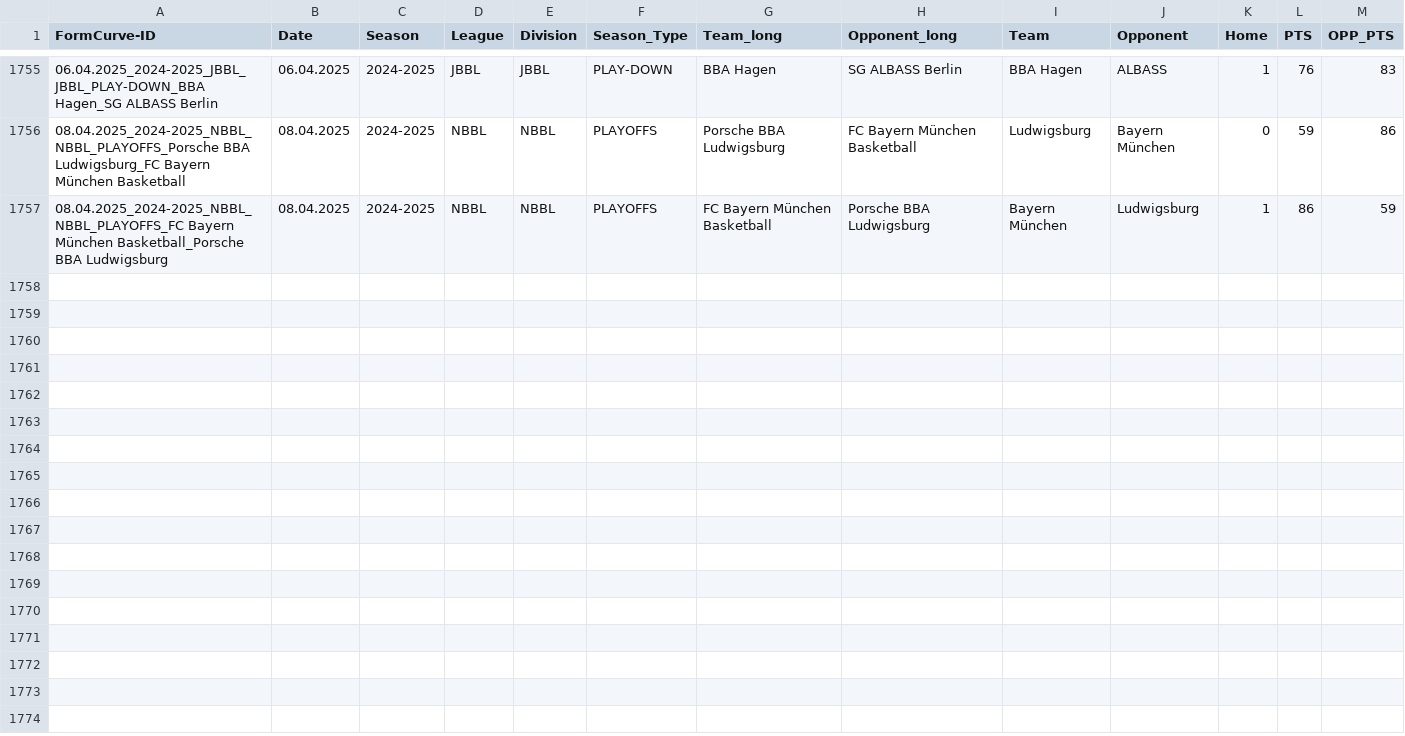
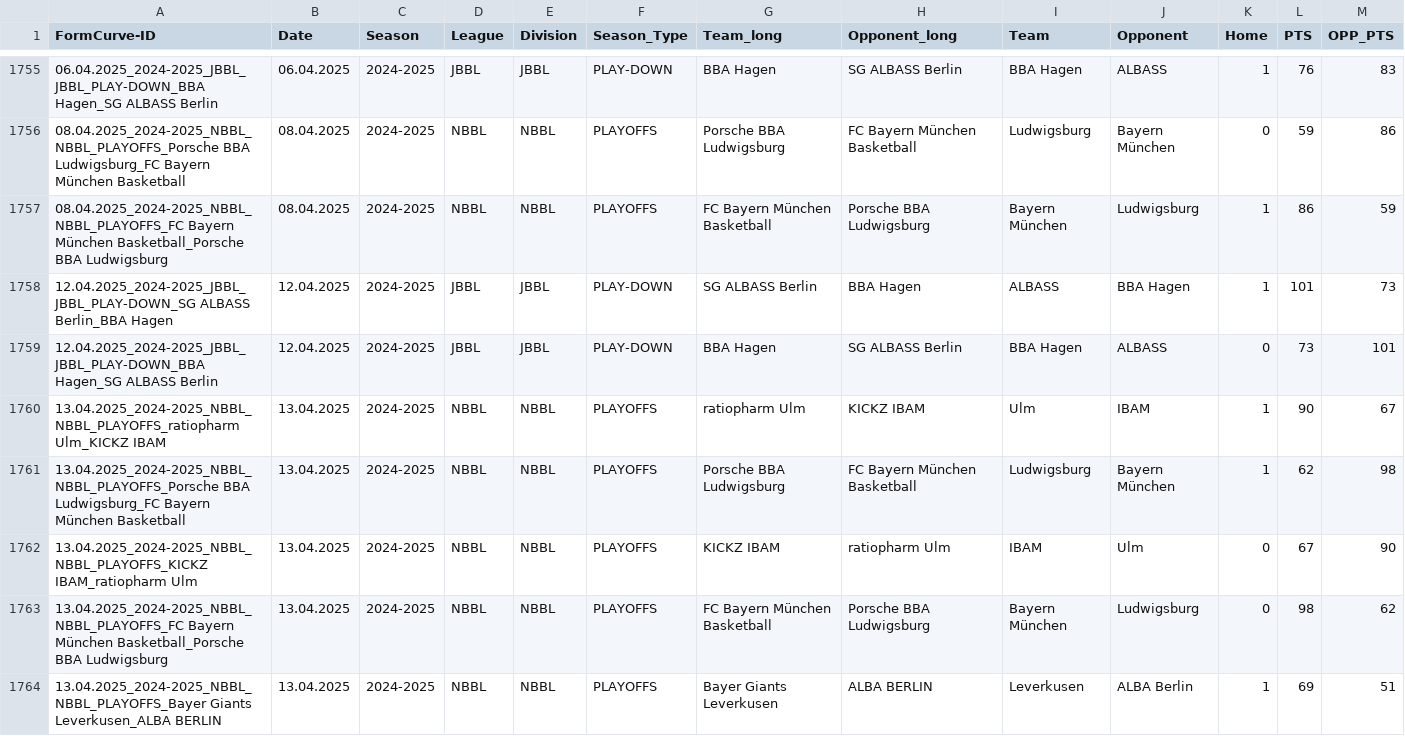
Before and after one commit to Lurppi/basketball-stats, a CSV file: backend/data/Matchdata.csv, drawn as a sheet; only a part is shown, gaps mark what is left out; the diff covers the shown part only.

```diff
--- a/backend/data/Matchdata.csv
+++ b/backend/data/Matchdata.csv
@@ -1757 +1757,8 @@
 08.04.2025_2024-2025_NBBL_NBBL_PLAYOFFS_FC Bayern München Basketball_Porsche BBA Ludwigsburg;08.04.2025;2024-2025;NBBL;NBBL;PLAYOFFS;FC Bayern München Basketball;Porsche BBA Ludwigsburg;Bayern München;Ludwigsburg;1;86;59
+12.04.2025_2024-2025_JBBL_JBBL_PLAY-DOWN_SG ALBASS Berlin_BBA Hagen;12.04.2025;2024-2025;JBBL;JBBL;PLAY-DOWN;SG ALBASS Berlin;BBA Hagen;ALBASS;BBA Hagen;1;101;73
+12.04.2025_2024-2025_JBBL_JBBL_PLAY-DOWN_BBA Hagen_SG ALBASS Berlin;12.04.2025;2024-2025;JBBL;JBBL;PLAY-DOWN;BBA Hagen;SG ALBASS Berlin;BBA Hagen;ALBASS;0;73;101
+13.04.2025_2024-2025_NBBL_NBBL_PLAYOFFS_ratiopharm Ulm_KICKZ IBAM;13.04.2025;2024-2025;NBBL;NBBL;PLAYOFFS;ratiopharm Ulm;KICKZ IBAM;Ulm;IBAM;1;90;67
+13.04.2025_2024-2025_NBBL_NBBL_PLAYOFFS_Porsche BBA Ludwigsburg_FC Bayern München Basketball;13.04.2025;2024-2025;NBBL;NBBL;PLAYOFFS;Porsche BBA Ludwigsburg;FC Bayern München Basketball;Ludwigsburg;Bayern München;1;62;98
+13.04.2025_2024-2025_NBBL_NBBL_PLAYOFFS_KICKZ IBAM_ratiopharm Ulm;13.04.2025;2024-2025;NBBL;NBBL;PLAYOFFS;KICKZ IBAM;ratiopharm Ulm;IBAM;Ulm;0;67;90
+13.04.2025_2024-2025_NBBL_NBBL_PLAYOFFS_FC Bayern München Basketball_Porsche BBA Ludwigsburg;13.04.2025;2024-2025;NBBL;NBBL;PLAYOFFS;FC Bayern München Basketball;Porsche BBA Ludwigsburg;Bayern München;Ludwigsburg;0;98;62
+13.04.2025_2024-2025_NBBL_NBBL_PLAYOFFS_Bayer Giants Leverkusen_ALBA BERLIN;13.04.2025;2024-2025;NBBL;NBBL;PLAYOFFS;Bayer Giants Leverkusen;ALBA BERLIN;Leverkusen;ALBA Berlin;1;69;51
```
Also changed, not shown: 7 added rows elsewhere in this file, backend/data/TEAMS.csv.
